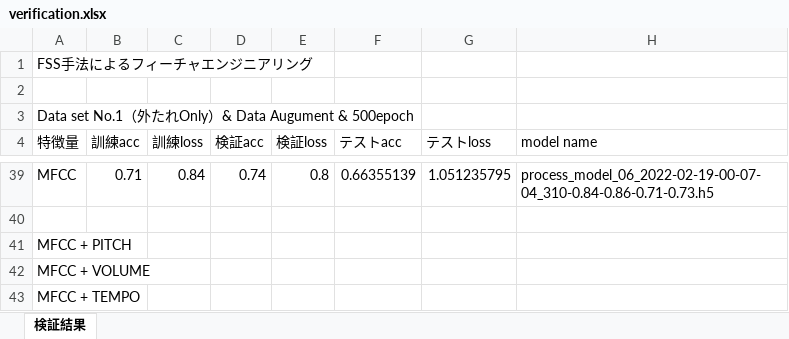
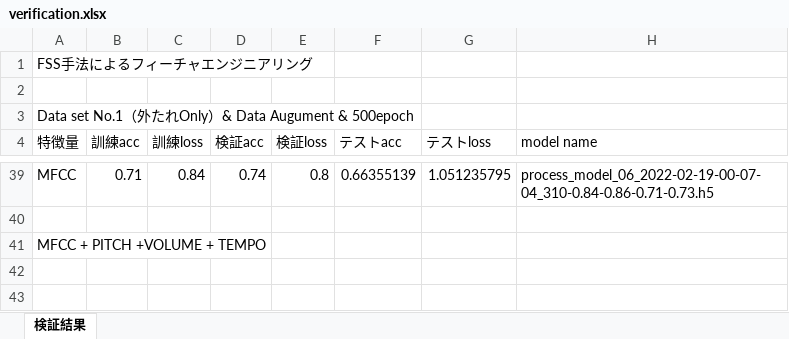
Before and after one commit to syungsan/voice_classification, an Excel workbook: verification.xlsx, sheet 検証結果, drawn as a sheet; only a part is shown, gaps mark what is left out; values as stored, in another font and other column widths than the file's, no borders; conditional formats not drawn; the diff names each change by its address in the sheet, - before the commit and + after, or states it on an @@ line.

```diff
--- a/verification.xlsx (sheet 検証結果)
+++ b/verification.xlsx (sheet 検証結果)
-A41 (特徴量): MFCC + PITCH
+A41 (特徴量): MFCC + PITCH +VOLUME + TEMPO
-row 42: MFCC + VOLUME
-row 43: MFCC + TEMPO
```
Also changed, not shown: 2 other files.
